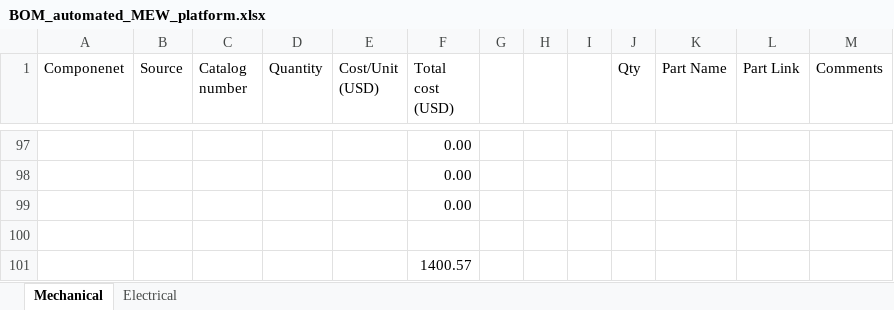
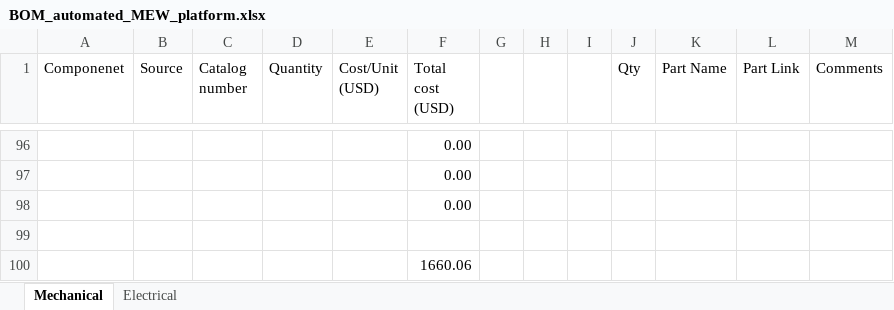
Before and after one commit to Lasonic/automated_mew_platform, an Excel workbook: BoM/BOM_automated_MEW_platform.xlsx, sheet Mechanical, drawn as a sheet; only a part is shown, gaps mark what is left out; values as stored, in another font and other column widths than the file's, no borders; table styles not drawn; addresses are those after the commit; the diff covers the shown part only; the diff names each change by its address in the sheet, - before the commit and + after, or states it on an @@ line.

```diff
--- a/BoM/BOM_automated_MEW_platform.xlsx (sheet Mechanical)
+++ b/BoM/BOM_automated_MEW_platform.xlsx (sheet Mechanical)
-F100 (Total cost (USD)): 1400.57
+F100 (Total cost (USD)): 1660.06
```
Also changed, not shown: 5 added rows, 6 removed rows, 20 edited cells and cell formats elsewhere in this sheet, sheet Electrical, 5 other files.
